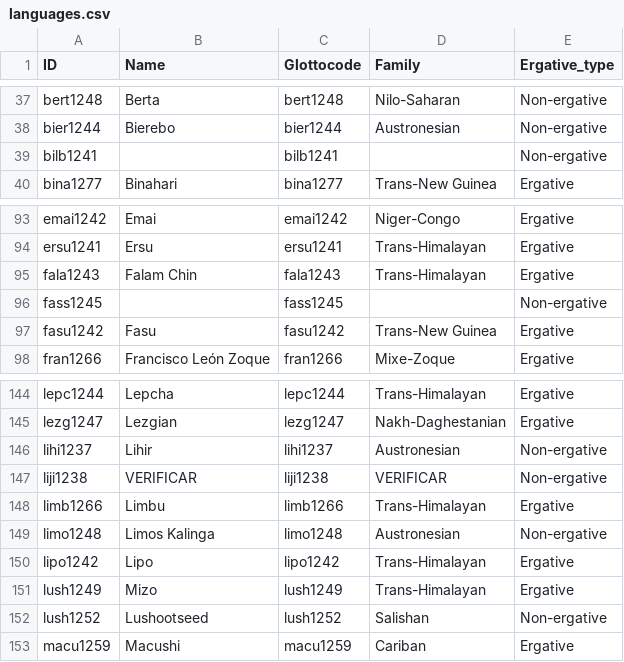
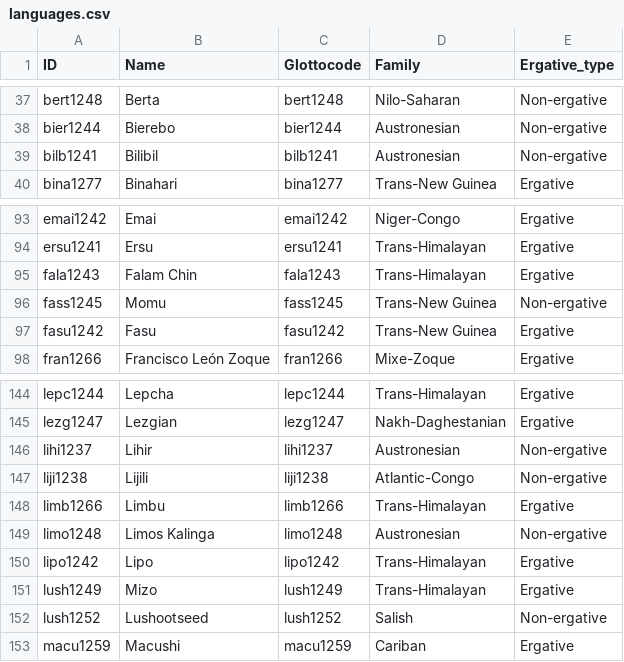
Before and after one commit to rzariquiey/ergon-database, a CSV file: cldf/languages.csv, drawn as a sheet; only a part is shown, gaps mark what is left out.

Commit message:
Fix missing language names and families for bilb1241, fass1245, liji1238
- Auto-detect CSV delimiter (comma vs semicolon) in read_csv
- Add Non_ergative/curated/ as preferred source for non-ergative languages
- All 195 languages now have complete Name and Family fields
- Value count updated: 4582 → 4630

```diff
--- a/cldf/languages.csv
+++ b/cldf/languages.csv
@@ -38,3 +38,3 @@ bert1248,Berta,bert1248,Nilo-Saharan,Non-ergative
 bier1244,Bierebo,bier1244,Austronesian,Non-ergative
-bilb1241,,bilb1241,,Non-ergative
+bilb1241,Bilibil,bilb1241,Austronesian,Non-ergative
 bina1277,Binahari,bina1277,Trans-New Guinea,Ergative
@@ -95,3 +95,3 @@ ersu1241,Ersu,ersu1241,Trans-Himalayan,Ergative
 fala1243,Falam Chin,fala1243,Trans-Himalayan,Ergative
-fass1245,,fass1245,,Non-ergative
+fass1245,Momu,fass1245,Trans-New Guinea,Non-ergative
 fasu1242,Fasu,fasu1242,Trans-New Guinea,Ergative
@@ -146,3 +146,3 @@ lezg1247,Lezgian,lezg1247,Nakh-Daghestanian,Ergative
 lihi1237,Lihir,lihi1237,Austronesian,Non-ergative
-liji1238,VERIFICAR,liji1238,VERIFICAR,Non-ergative
+liji1238,Lijili,liji1238,Atlantic-Congo,Non-ergative
 limb1266,Limbu,limb1266,Trans-Himalayan,Ergative
@@ -151,3 +151,3 @@ lipo1242,Lipo,lipo1242,Trans-Himalayan,Ergative
 lush1249,Mizo,lush1249,Trans-Himalayan,Ergative
-lush1252,Lushootseed,lush1252,Salishan,Non-ergative
+lush1252,Lushootseed,lush1252,Salish,Non-ergative
 macu1259,Macushi,macu1259,Cariban,Ergative
```
Also changed, not shown: cldf/values.csv, 1 other file.
